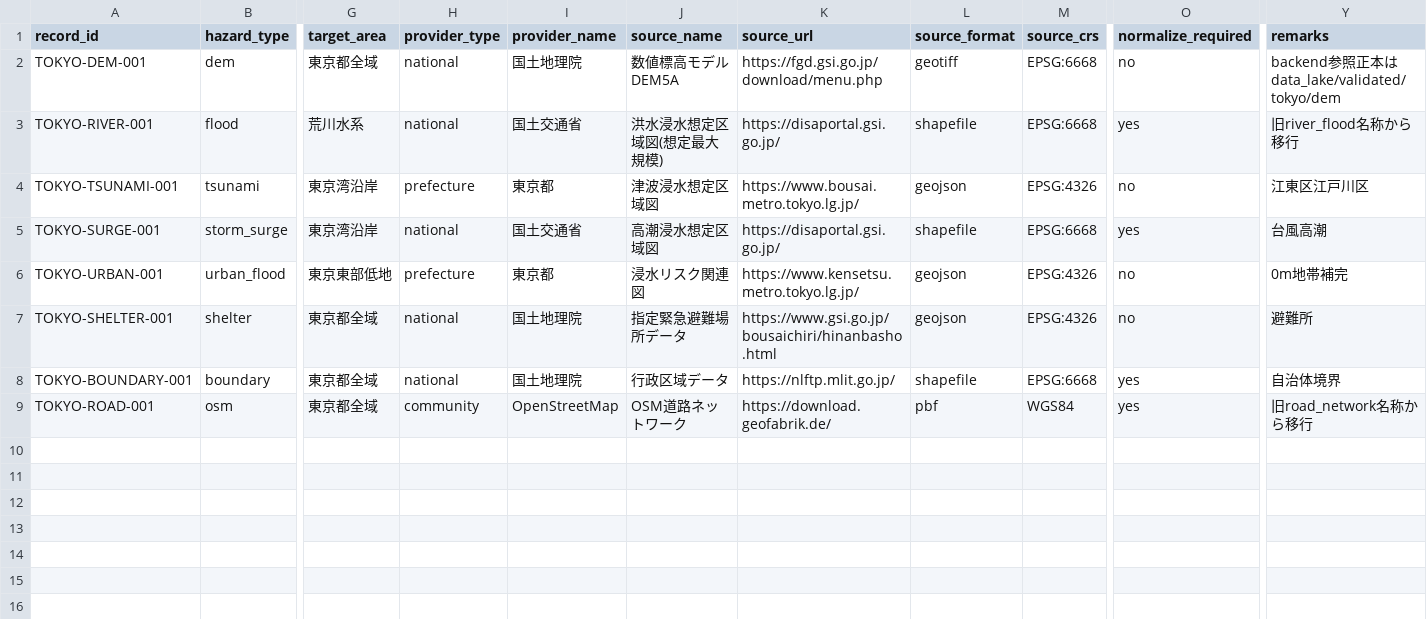
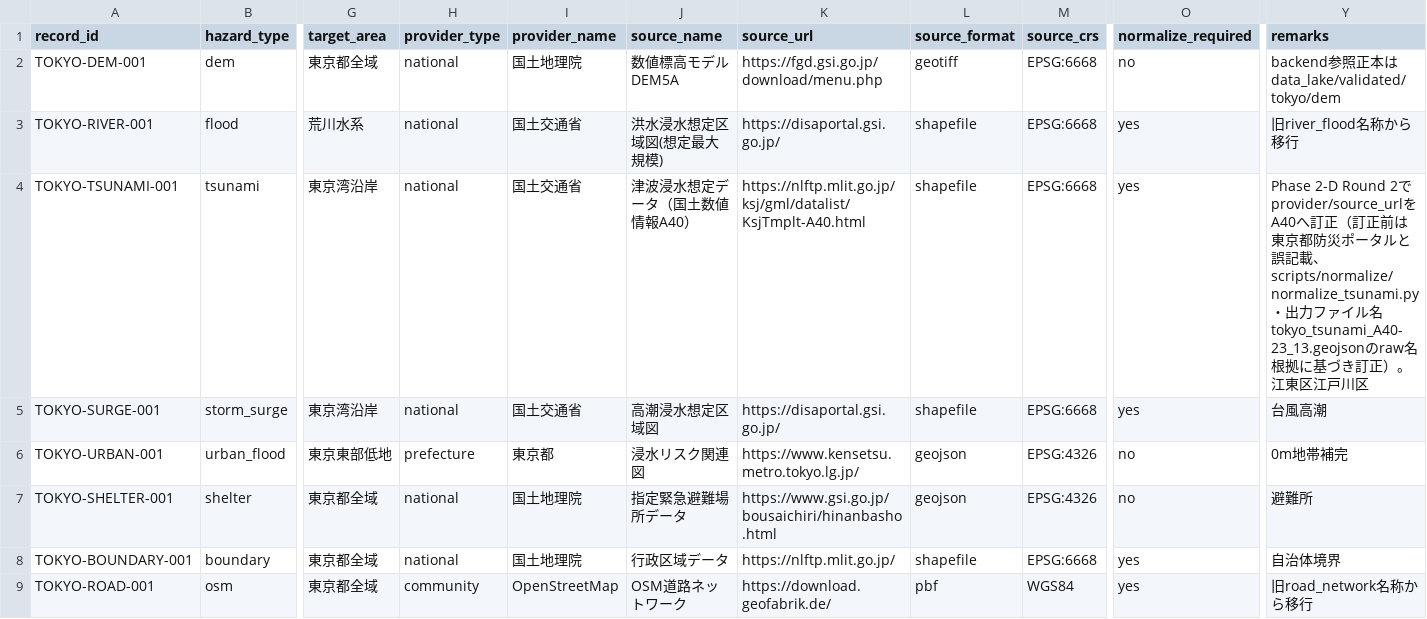
Before and after one commit to brokendish/OnHighGround2, a CSV file: data_lake/registry/tokyo_hazard_registry.csv, drawn as a sheet; only a part is shown, gaps mark what is left out; the diff names each change by its address in the sheet, - before the commit and + after, or states it on an @@ line.

Commit message:
Document shelter regeneration and retain hazard registry

```diff
--- a/data_lake/registry/tokyo_hazard_registry.csv
+++ b/data_lake/registry/tokyo_hazard_registry.csv
-H4 (provider_type): prefecture
+H4 (provider_type): national
-I4 (provider_name): 東京都
+I4 (provider_name): 国土交通省
-J4 (source_name): 津波浸水想定区域図
+J4 (source_name): 津波浸水想定データ（国土数値情報A40）
-K4 (source_url): https://www.bousai.metro.tokyo.lg.jp/
+K4 (source_url): https://nlftp.mlit.go.jp/ksj/gml/datalist/KsjTmplt-A40.html
-L4 (source_format): geojson
+L4 (source_format): shapefile
-M4 (source_crs): EPSG:4326
+M4 (source_crs): EPSG:6668
-O4 (normalize_required): no
+O4 (normalize_required): yes
-Y4 (remarks): 江東区江…
+Y4 (remarks): Phase 2-D Round 2でprovider/source_urlをA40へ訂正（訂正前は東京都防災ポータルと誤記載、scripts/normalize/normalize_tsunami.py・出力ファイル名tokyo_tsunami_A40-23_13.geojsonのraw名根拠に基づき訂正）。江東区江…
```
Also changed, not shown: 3 other files.
